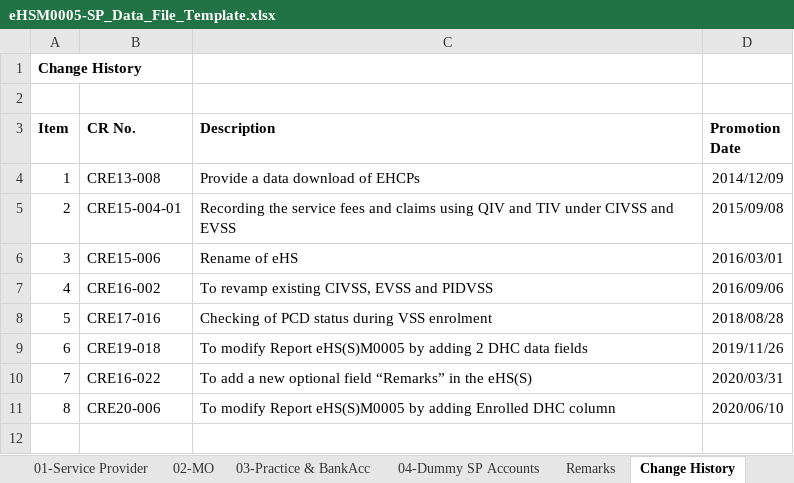
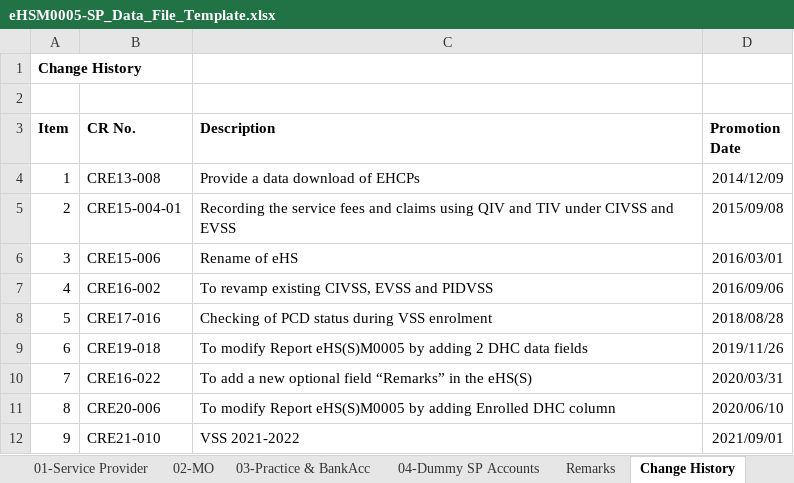
Before and after one commit to ethancyf/ethancyf, an Excel workbook: EHS2019/EHS/ExcelGenerator/Template/eHSM0005-SP_Data_File_Template.xlsx, sheet Change History, drawn as a sheet; values as stored, in another font and other column widths than the file's, no borders; the diff names each change by its address in the sheet, - before the commit and + after, or states it on an @@ line.

```diff
--- a/EHS2019/EHS/ExcelGenerator/Template/eHSM0005-SP_Data_File_Template.xlsx (sheet Change History)
+++ b/EHS2019/EHS/ExcelGenerator/Template/eHSM0005-SP_Data_File_Template.xlsx (sheet Change History)
+row 12: 9 | CRE21-010 | VSS 2021-2022 | 2021/09/01
```
Also changed, not shown: EHS2019/EHS/ExcelGenerator/Template/eHSU0005-SP_Data_File_Template.xlsx, 4 other files.
